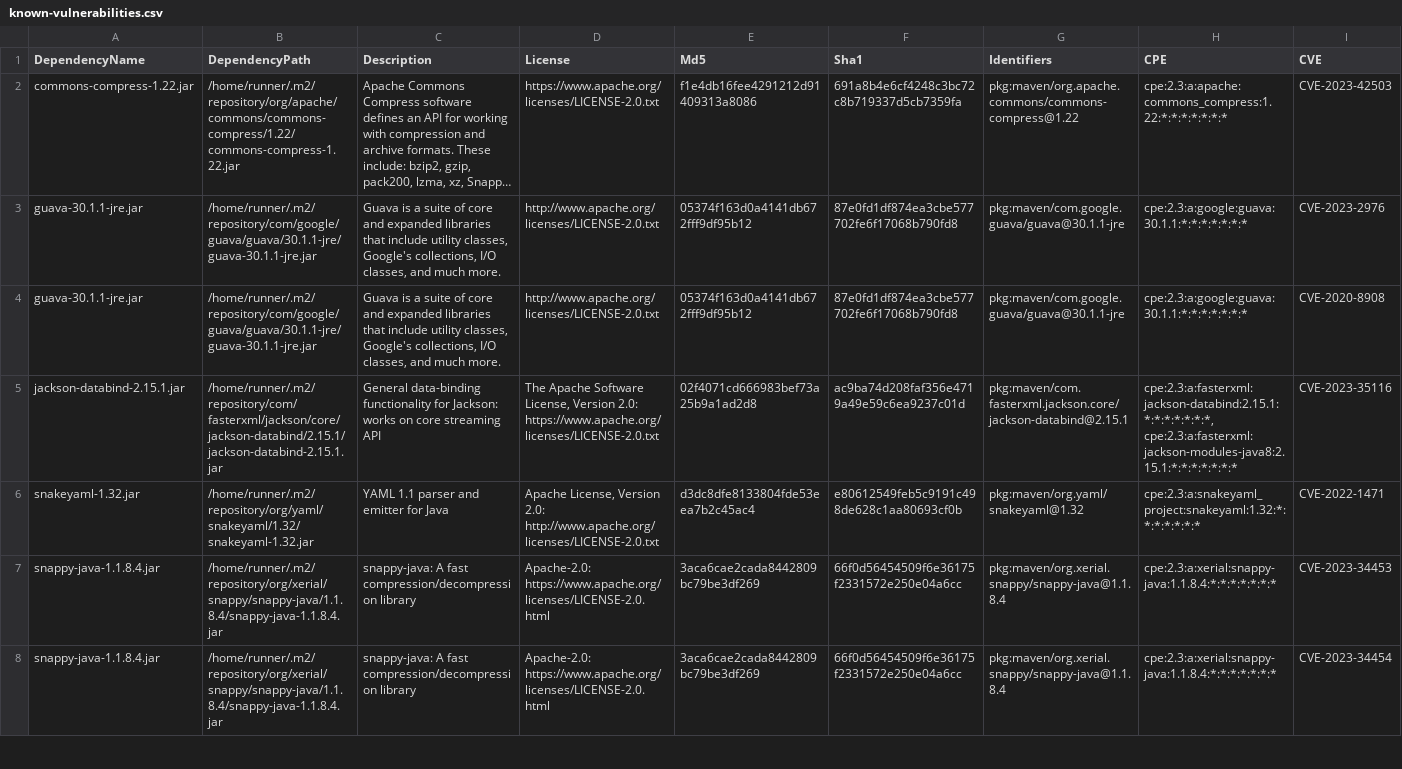
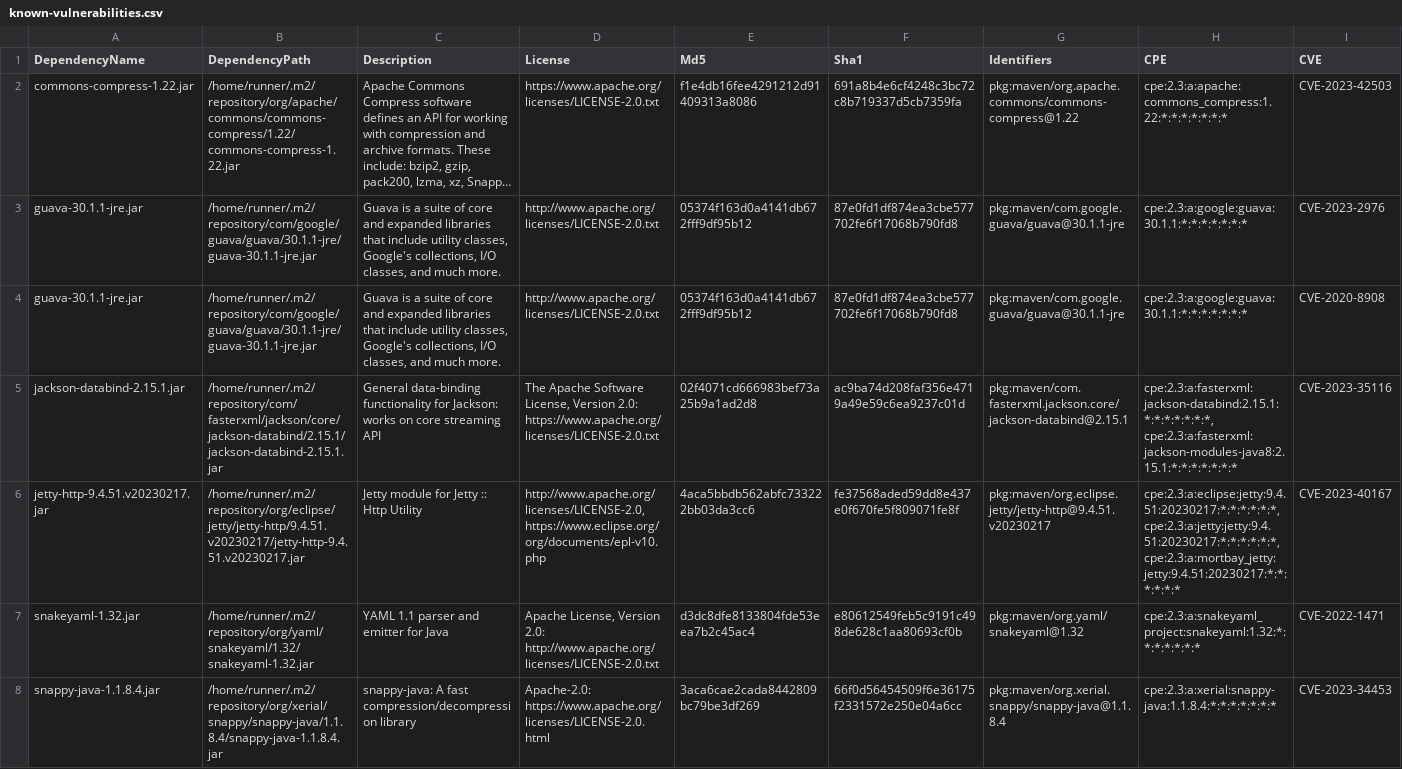
Before and after one commit to piotr-yuxuan/welcome-base-api, a CSV file: doc/known-vulnerabilities.csv, drawn as a sheet; only a part is shown; the shorter side is filled out with more unchanged rows; long unchanged cells end in …; rows hold the shown columns only; the diff names each change by its address in the sheet, - before the commit and + after, or states it on an @@ line.

Commit message:
Update known vulnerabilities

```diff
--- a/doc/known-vulnerabilities.csv
+++ b/doc/known-vulnerabilities.csv
+row 6: jetty-http-9.4.51.v20230217.jar | /home/runner/.m2/repository/org/eclipse/jetty/jetty-http/9.4.51.v20230217/jetty-http-9.4.51.v20230217.jar | Jetty module for Jetty :: Http Utility | http://www.apache.org/licenses/LICENSE-2.0, https://www.eclipse.org/org/documents/epl-v10.php | 4aca5bbdb562abfc733222bb03da3cc6 | fe37568aded59dd8e437e0f670fe5f809071fe8f | pkg:maven/org.eclipse.jetty/jetty-http@9.4.51.v20230217 | cpe:2.3:a:eclipse:jetty:9.4.51:20230217:*:*:*:*:*:*, cpe:2.3:a:jetty:jetty:9.4.51:20230217:*:*:*:*:*:*, cpe:2.3:a:mortbay_jetty:jetty:9.4.51:20230217:*:*:*:*:*:* | CVE-2023-40167
```
